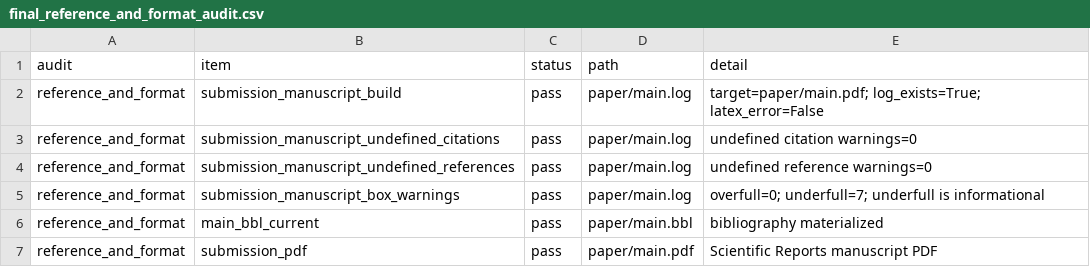
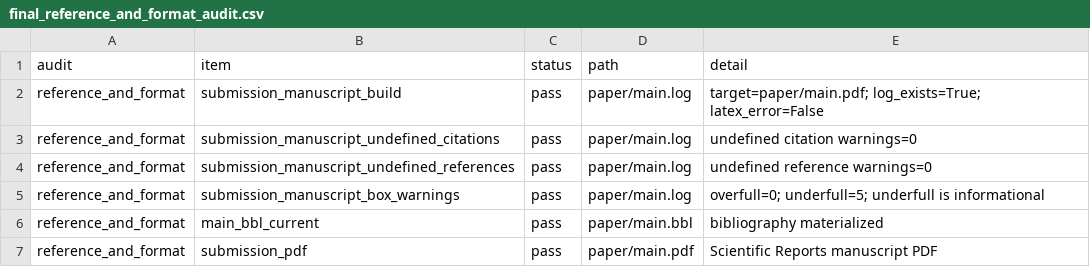
Before and after one commit to GongJae00/resPyre, a CSV file: analysis/final_reference_and_format_audit.csv, drawn as a sheet.

```diff
--- a/analysis/final_reference_and_format_audit.csv
+++ b/analysis/final_reference_and_format_audit.csv
@@ -4,3 +4,3 @@ reference_and_format,submission_manuscript_undefined_citations,pass,paper/main.l
 reference_and_format,submission_manuscript_undefined_references,pass,paper/main.log,undefined reference warnings=0
-reference_and_format,submission_manuscript_box_warnings,pass,paper/main.log,overfull=0; underfull=7; underfull is informational
+reference_and_format,submission_manuscript_box_warnings,pass,paper/main.log,overfull=0; underfull=5; underfull is informational
 reference_and_format,main_bbl_current,pass,paper/main.bbl,bibliography materialized
```
Also changed, not shown: analysis/final_paper_full_package_audit.csv, 4 other files.
